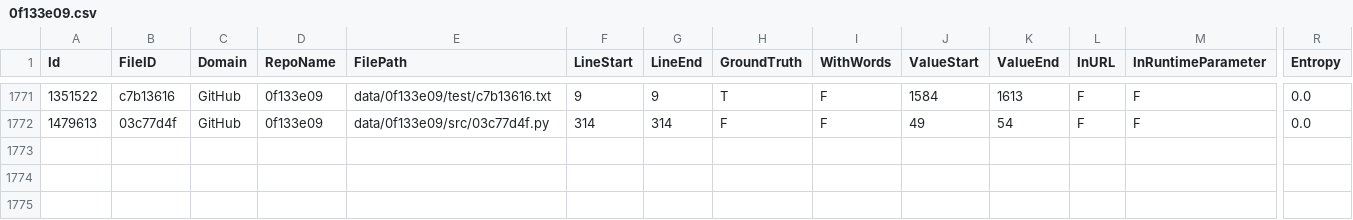
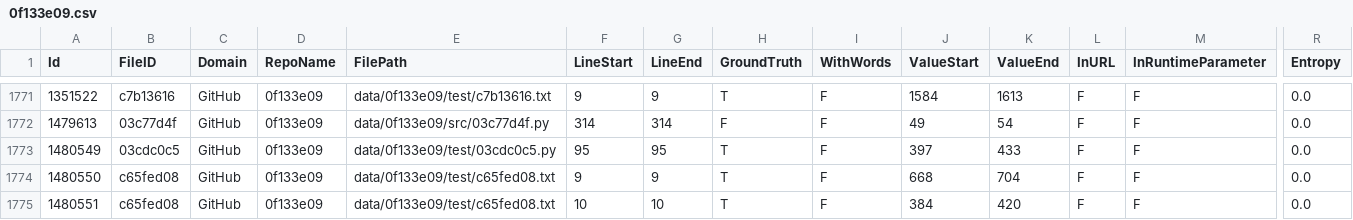
Before and after one commit to Samsung/CredData, a CSV file: meta/0f133e09.csv, drawn as a sheet; only a part is shown, gaps mark what is left out; rows hold the shown columns only; the diff names each change by its address in the sheet, - before the commit and + after, or states it on an @@ line.

```diff
--- a/meta/0f133e09.csv
+++ b/meta/0f133e09.csv
+row 1773: 1480549 | 03cdc0c5 | GitHub | 0f133e09 | data/0f133e09/test/03cdc0c5.py | 95 | 95 | T | F | 397 | 433 | F | F | 0.0
+row 1774: 1480550 | c65fed08 | GitHub | 0f133e09 | data/0f133e09/test/c65fed08.txt | 9 | 9 | T | F | 668 | 704 | F | F | 0.0
+row 1775: 1480551 | c65fed08 | GitHub | 0f133e09 | data/0f133e09/test/c65fed08.txt | 10 | 10 | T | F | 384 | 420 | F | F | 0.0
```
Also changed, not shown: meta/49e2a965.csv, meta/5cecf769.csv, 7 other files.
